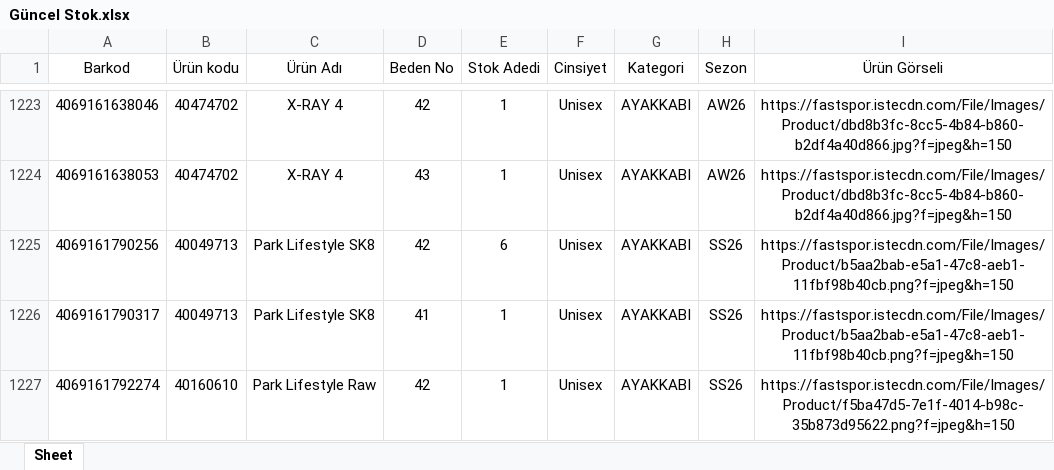
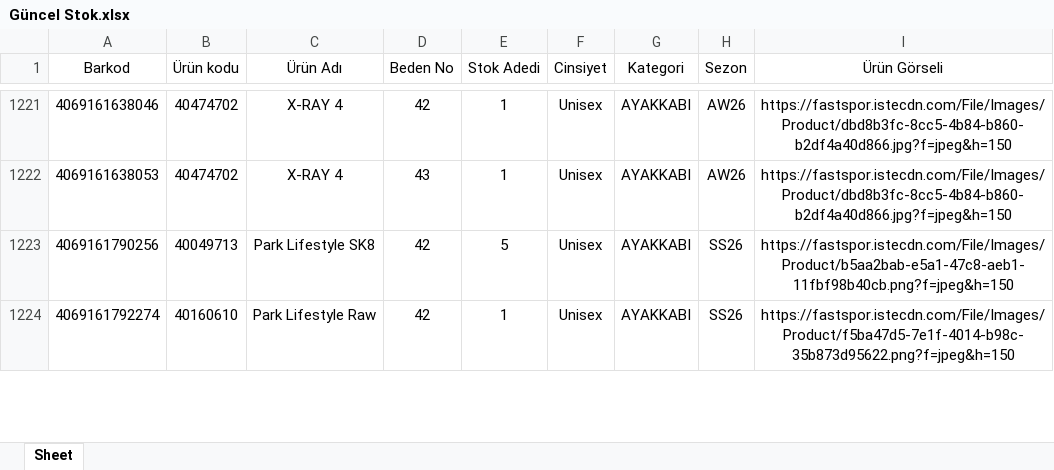
Before and after one commit to dagitmacmustafaberaat-create/puma-smart-assistant, an Excel workbook: Güncel Stok.xlsx, sheet Sheet, drawn as a sheet; only a part is shown, gaps mark what is left out; values as stored, in another font and other column widths than the file's, no borders; removed rows and columns are numbered as before the commit, all else as after; the diff covers the shown part only; the diff names each change by its address in the sheet, - before the commit and + after, or states it on an @@ line.

Commit message:
Add files via upload

```diff
--- a/Güncel Stok.xlsx (sheet Sheet)
+++ b/Güncel Stok.xlsx (sheet Sheet)
-E1223 (Stok Adedi): 6
+E1223 (Stok Adedi): 5
-row 1226: 4069161790317 | 40049713 | Park Lifestyle SK8 | 41 | 1 | Unisex | AYAKKABI | SS26 | https://fastspor.istecdn.com/File/Images/Product/b5aa2bab-e5a1-47c8-aeb1-11fbf98b40cb.png?f=jpeg&h=150
```
Also changed, not shown: 1 added row, 3 removed rows, 37 moved rows and 14 edited cells elsewhere in this sheet.
